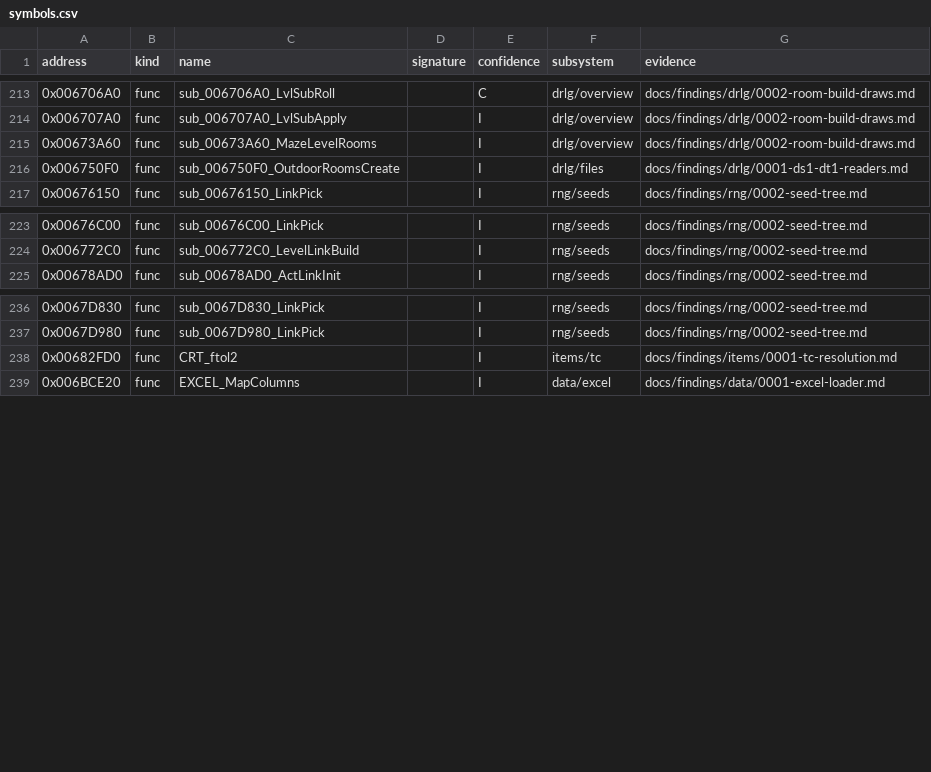
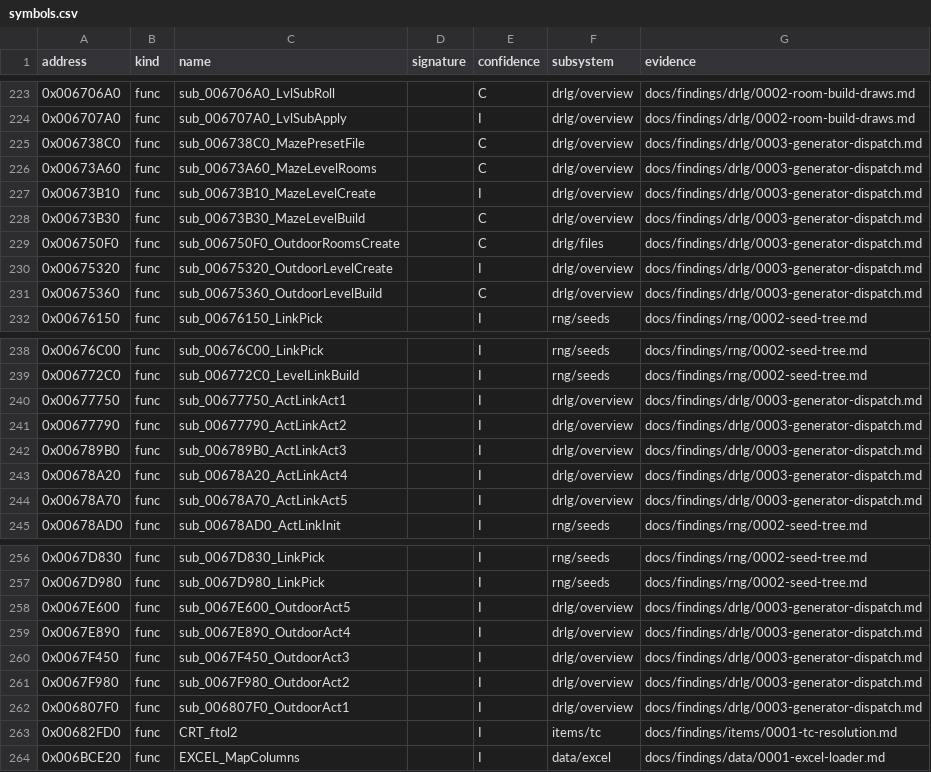
Before and after one commit to IgorKonovalov/diablo-2-recompilation, a CSV file: re/symbols.csv, drawn as a sheet; only a part is shown, gaps mark what is left out; the diff covers the shown part only.

Commit message:
docs(findings): drlg/0003 generator dispatch, room-creation order and preset file choice (plan 0008 P3)

```diff
--- a/re/symbols.csv
+++ b/re/symbols.csv
@@ -214,4 +224,9 @@ address,kind,name,signature,confidence,subsystem,evidence
 0x006707A0,func,sub_006707A0_LvlSubApply,,I,drlg/overview,docs/findings/drlg/0002-room-build-draws.md
-0x00673A60,func,sub_00673A60_MazeLevelRooms,,I,drlg/overview,docs/findings/drlg/0002-room-build-draws.md
-0x006750F0,func,sub_006750F0_OutdoorRoomsCreate,,I,drlg/files,docs/findings/drlg/0001-ds1-dt1-readers.md
+0x006738C0,func,sub_006738C0_MazePresetFile,,C,drlg/overview,docs/findings/drlg/0003-generator-dispatch.md
+0x00673A60,func,sub_00673A60_MazeLevelRooms,,C,drlg/overview,docs/findings/drlg/0003-generator-dispatch.md
+0x00673B10,func,sub_00673B10_MazeLevelCreate,,I,drlg/overview,docs/findings/drlg/0003-generator-dispatch.md
+0x00673B30,func,sub_00673B30_MazeLevelBuild,,C,drlg/overview,docs/findings/drlg/0003-generator-dispatch.md
+0x006750F0,func,sub_006750F0_OutdoorRoomsCreate,,C,drlg/files,docs/findings/drlg/0003-generator-dispatch.md
+0x00675320,func,sub_00675320_OutdoorLevelCreate,,I,drlg/overview,docs/findings/drlg/0003-generator-dispatch.md
+0x00675360,func,sub_00675360_OutdoorLevelBuild,,C,drlg/overview,docs/findings/drlg/0003-generator-dispatch.md
 0x00676150,func,sub_00676150_LinkPick,,I,rng/seeds,docs/findings/rng/0002-seed-tree.md
@@ -224,2 +239,7 @@ address,kind,name,signature,confidence,subsystem,evidence
 0x006772C0,func,sub_006772C0_LevelLinkBuild,,I,rng/seeds,docs/findings/rng/0002-seed-tree.md
+0x00677750,func,sub_00677750_ActLinkAct1,,I,drlg/overview,docs/findings/drlg/0003-generator-dispatch.md
+0x00677790,func,sub_00677790_ActLinkAct2,,I,drlg/overview,docs/findings/drlg/0003-generator-dispatch.md
+0x006789B0,func,sub_006789B0_ActLinkAct3,,I,drlg/overview,docs/findings/drlg/0003-generator-dispatch.md
+0x00678A20,func,sub_00678A20_ActLinkAct4,,I,drlg/overview,docs/findings/drlg/0003-generator-dispatch.md
+0x00678A70,func,sub_00678A70_ActLinkAct5,,I,drlg/overview,docs/findings/drlg/0003-generator-dispatch.md
 0x00678AD0,func,sub_00678AD0_ActLinkInit,,I,rng/seeds,docs/findings/rng/0002-seed-tree.md
@@ -237,2 +257,7 @@ address,kind,name,signature,confidence,subsystem,evidence
 0x0067D980,func,sub_0067D980_LinkPick,,I,rng/seeds,docs/findings/rng/0002-seed-tree.md
+0x0067E600,func,sub_0067E600_OutdoorAct5,,I,drlg/overview,docs/findings/drlg/0003-generator-dispatch.md
+0x0067E890,func,sub_0067E890_OutdoorAct4,,I,drlg/overview,docs/findings/drlg/0003-generator-dispatch.md
+0x0067F450,func,sub_0067F450_OutdoorAct3,,I,drlg/overview,docs/findings/drlg/0003-generator-dispatch.md
+0x0067F980,func,sub_0067F980_OutdoorAct2,,I,drlg/overview,docs/findings/drlg/0003-generator-dispatch.md
+0x006807F0,func,sub_006807F0_OutdoorAct1,,I,drlg/overview,docs/findings/drlg/0003-generator-dispatch.md
 0x00682FD0,func,CRT_ftol2,,I,items/tc,docs/findings/items/0001-tc-resolution.md
```
Also changed, not shown: 10 added rows and 4 edited cells elsewhere in this file, 5 other files.
